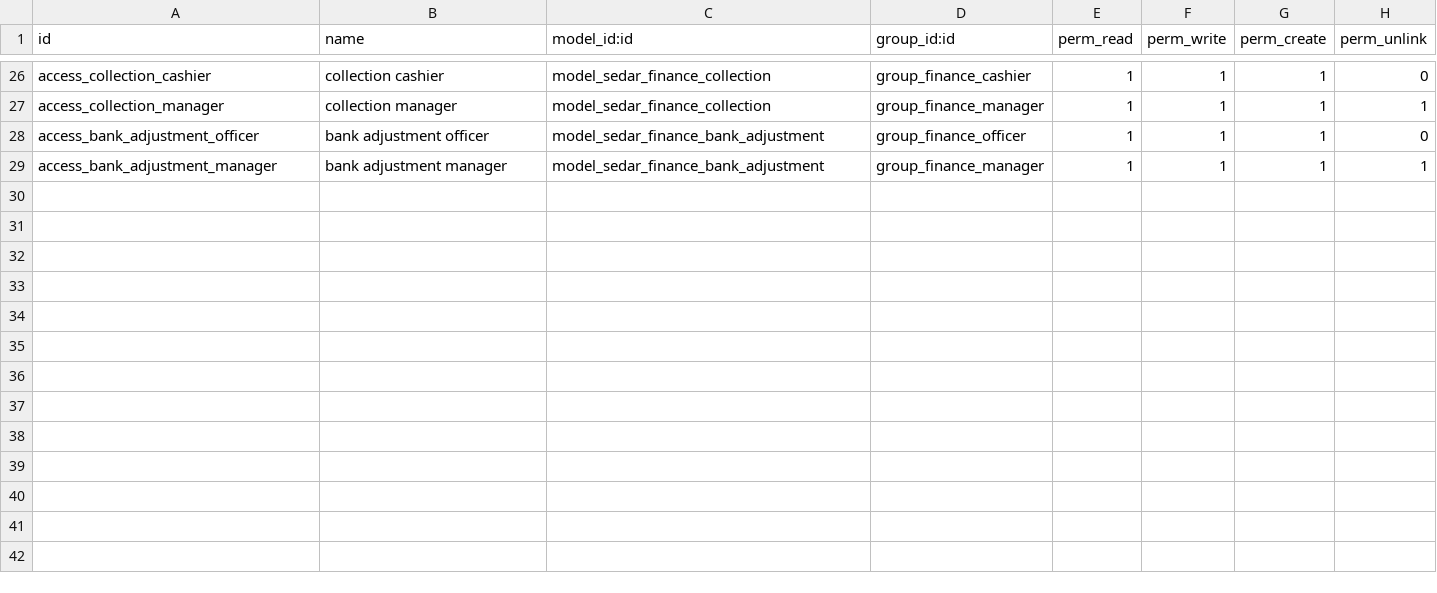
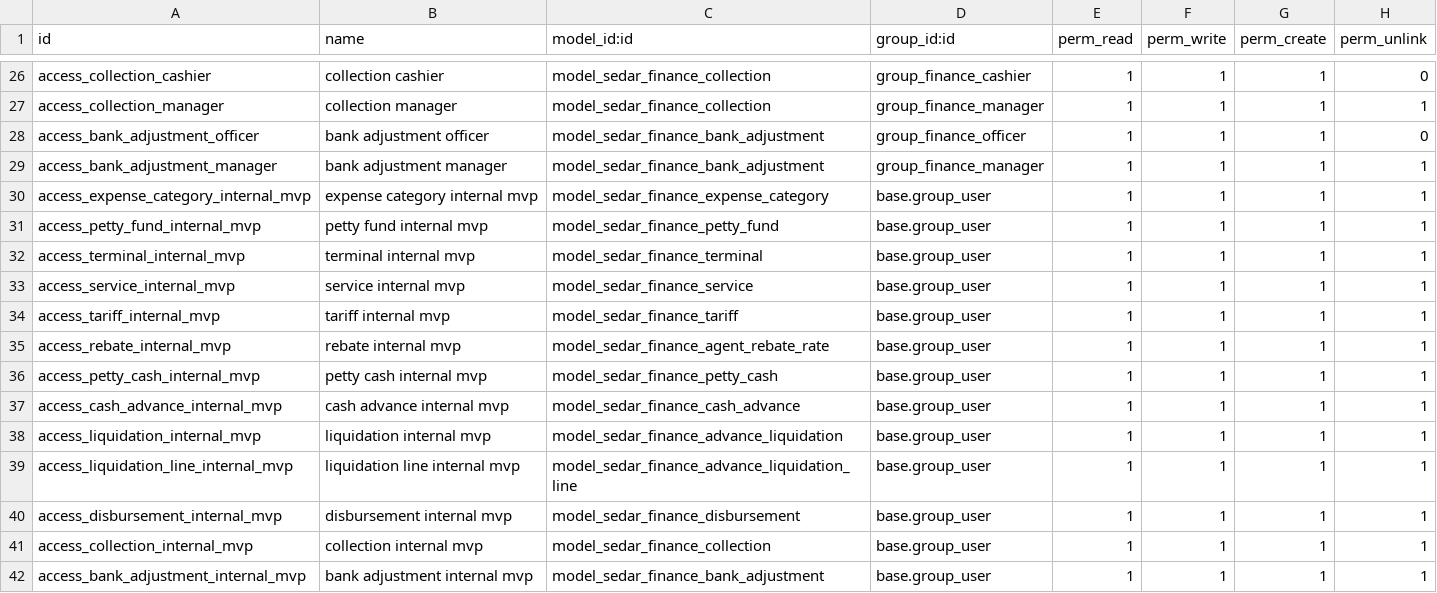
Before and after one commit to MannLester/sedar-project, a CSV file: addons/sedar_finance_operations/security/ir.model.access.csv, drawn as a sheet; only a part is shown, gaps mark what is left out; the diff names each change by its address in the sheet, - before the commit and + after, or states it on an @@ line.

```diff
--- a/addons/sedar_finance_operations/security/ir.model.access.csv
+++ b/addons/sedar_finance_operations/security/ir.model.access.csv
+row 30: access_expense_category_internal_mvp | expense category internal mvp | model_sedar_finance_expense_category | base.group_user | 1 | 1 | 1 | 1
+row 31: access_petty_fund_internal_mvp | petty fund internal mvp | model_sedar_finance_petty_fund | base.group_user | 1 | 1 | 1 | 1
+row 32: access_terminal_internal_mvp | terminal internal mvp | model_sedar_finance_terminal | base.group_user | 1 | 1 | 1 | 1
+row 33: access_service_internal_mvp | service internal mvp | model_sedar_finance_service | base.group_user | 1 | 1 | 1 | 1
+row 34: access_tariff_internal_mvp | tariff internal mvp | model_sedar_finance_tariff | base.group_user | 1 | 1 | 1 | 1
+row 35: access_rebate_internal_mvp | rebate internal mvp | model_sedar_finance_agent_rebate_rate | base.group_user | 1 | 1 | 1 | 1
+row 36: access_petty_cash_internal_mvp | petty cash internal mvp | model_sedar_finance_petty_cash | base.group_user | 1 | 1 | 1 | 1
+row 37: access_cash_advance_internal_mvp | cash advance internal mvp | model_sedar_finance_cash_advance | base.group_user | 1 | 1 | 1 | 1
+row 38: access_liquidation_internal_mvp | liquidation internal mvp | model_sedar_finance_advance_liquidation | base.group_user | 1 | 1 | 1 | 1
+row 39: access_liquidation_line_internal_mvp | liquidation line internal mvp | model_sedar_finance_advance_liquidation_line | base.group_user | 1 | 1 | 1 | 1
+row 40: access_disbursement_internal_mvp | disbursement internal mvp | model_sedar_finance_disbursement | base.group_user | 1 | 1 | 1 | 1
+row 41: access_collection_internal_mvp | collection internal mvp | model_sedar_finance_collection | base.group_user | 1 | 1 | 1 | 1
+row 42: access_bank_adjustment_internal_mvp | bank adjustment internal mvp | model_sedar_finance_bank_adjustment | base.group_user | 1 | 1 | 1 | 1
```
Also changed, not shown: 20 other files.
